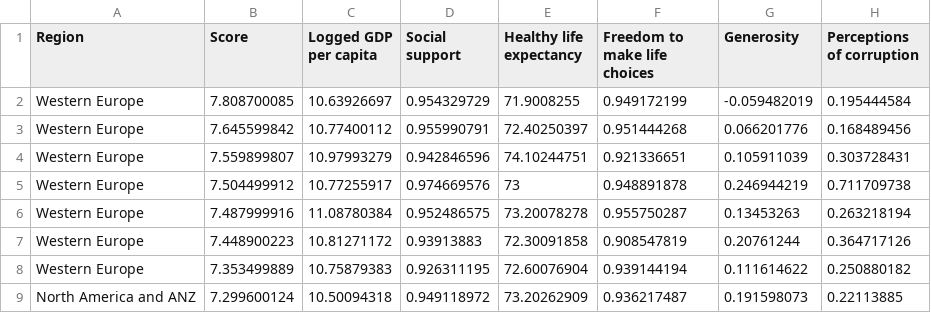
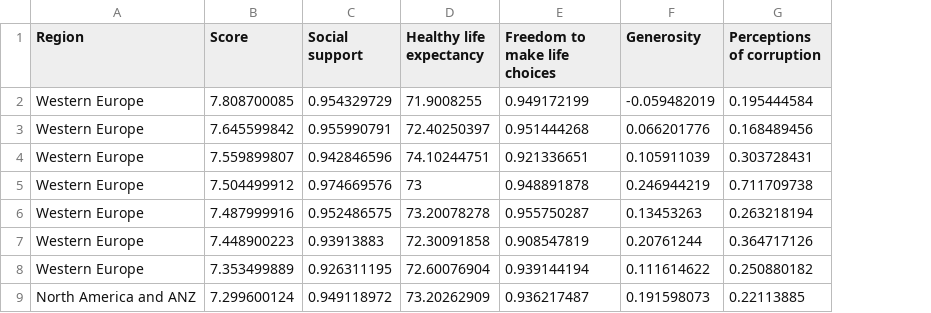
Before and after one commit to DS4200-Fall21-Sec02/project-happiness-gc-as-di-ea-mz, a CSV file: data/2020v2.csv, drawn as a sheet; only a part is shown; the diff names each change by its address in the sheet, - before the commit and + after, or states it on an @@ line.

```diff
--- a/data/2020v2.csv
+++ b/data/2020v2.csv
-column C (Logged GDP per capita), rows 2-9: 10.63926697 | 10.77400112 | 10.97993279 | 10.77255917 | 11.08780384 | 10.81271172 | 10.75879383 | 10.50094318
```
Also changed, not shown: 2 other files.
